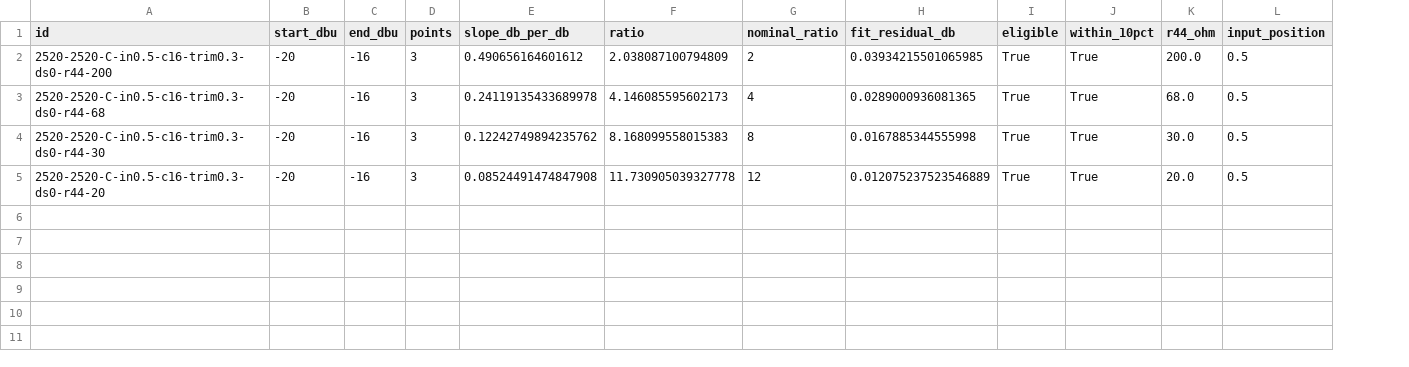
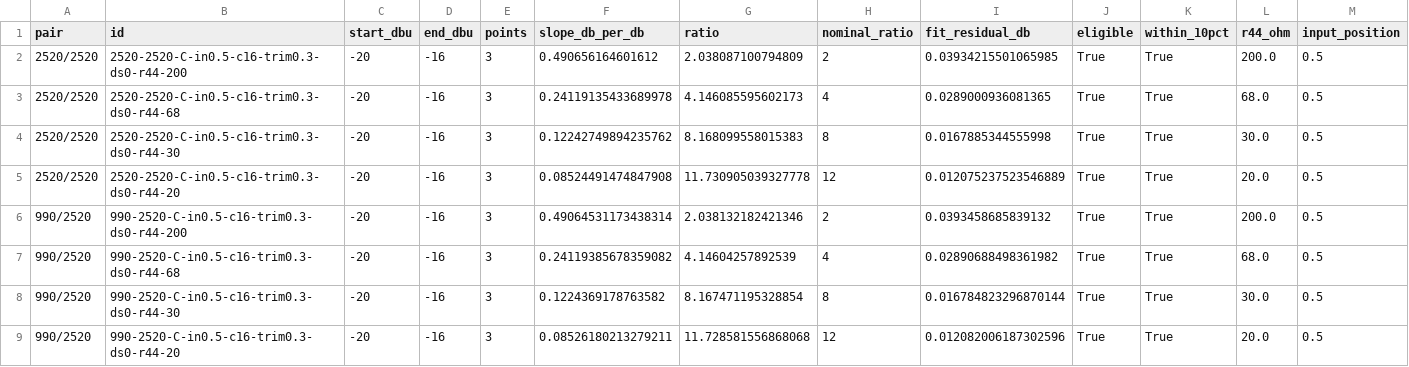
Before and after one commit to jerrykilgore8995-dotcom/525, a CSV file: reference/525c-mod-ratios.csv, drawn as a sheet; only a part is shown; rows hold the shown columns only; the diff names each change by its address in the sheet, - before the commit and + after, or states it on an @@ line.

Commit message:
Archive Mod ratio checks for both amplifier options and 8:1 harmonics

```diff
--- a/reference/525c-mod-ratios.csv
+++ b/reference/525c-mod-ratios.csv
+column A (pair), rows 2-5: all 2520/2520
+row 6: 990/2520 | 990-2520-C-in0.5-c16-trim0.3-ds0-r44-200 | -20 | -16 | 3 | 0.49064531173438314 | 2.038132182421346 | 2 | 0.0393458685839132 | True | True | 200.0 | 0.5
+row 7: 990/2520 | 990-2520-C-in0.5-c16-trim0.3-ds0-r44-68 | -20 | -16 | 3 | 0.24119385678359082 | 4.14604257892539 | 4 | 0.02890688498361982 | True | True | 68.0 | 0.5
+row 8: 990/2520 | 990-2520-C-in0.5-c16-trim0.3-ds0-r44-30 | -20 | -16 | 3 | 0.1224369178763582 | 8.167471195328854 | 8 | 0.016784823296870144 | True | True | 30.0 | 0.5
+row 9: 990/2520 | 990-2520-C-in0.5-c16-trim0.3-ds0-r44-20 | -20 | -16 | 3 | 0.08526180213279211 | 11.728581556868068 | 12 | 0.012082006187302596 | True | True | 20.0 | 0.5
```
Also changed, not shown: 2 other files.
